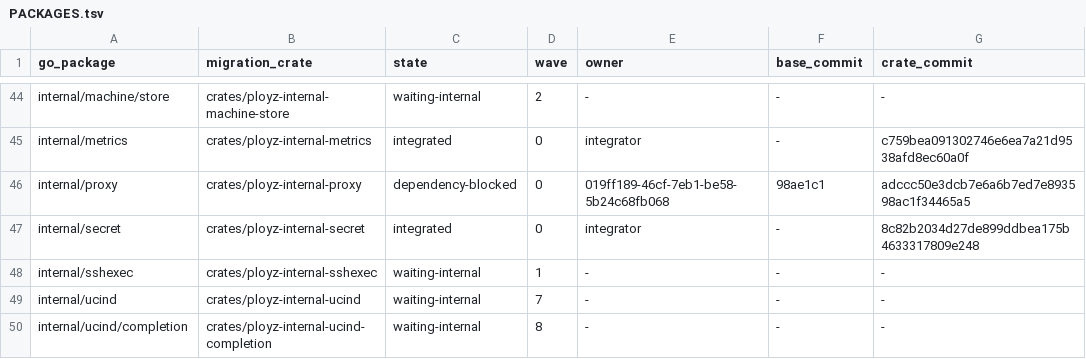
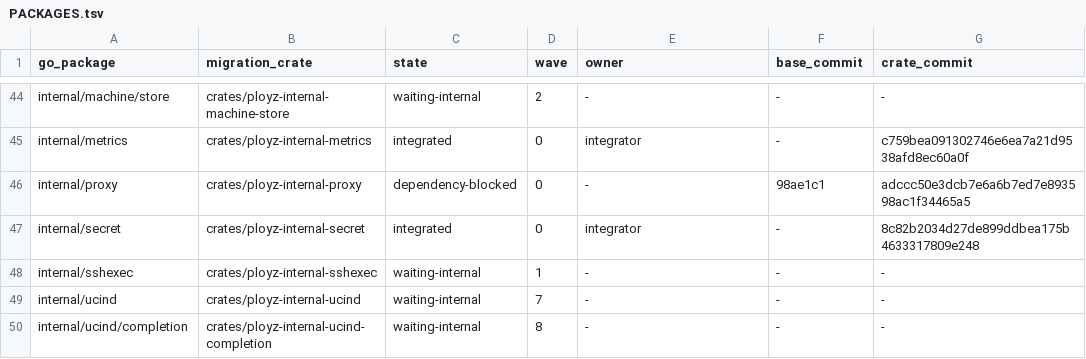
Before and after one commit to getployz/ployz-rust-port, a TSV file: migration/PACKAGES.tsv, drawn as a sheet; only a part is shown, gaps mark what is left out; the diff names each change by its address in the sheet, - before the commit and + after, or states it on an @@ line.

```diff
--- a/migration/PACKAGES.tsv
+++ b/migration/PACKAGES.tsv
-E46 (owner): 019ff189-46cf-7eb1-be58-5b24c68fb068
+E46 (owner): -
```
